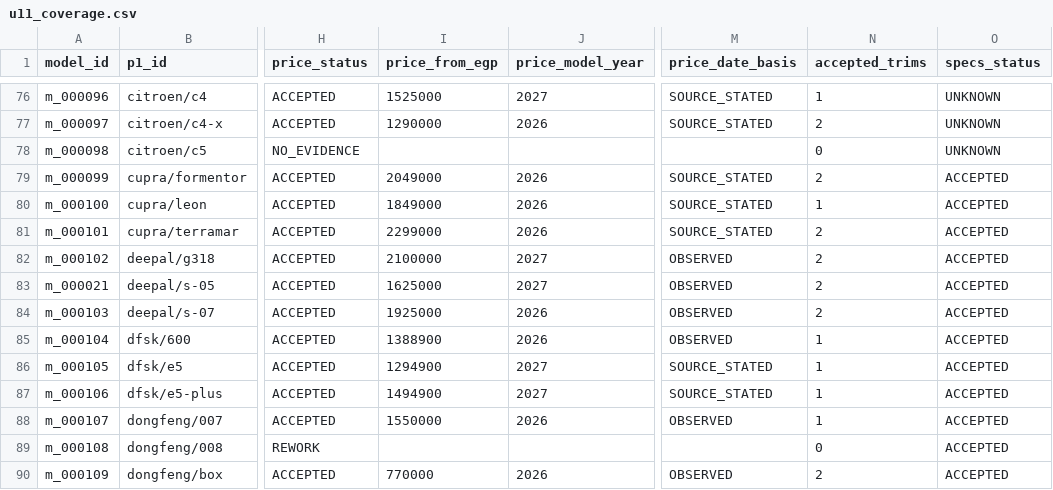
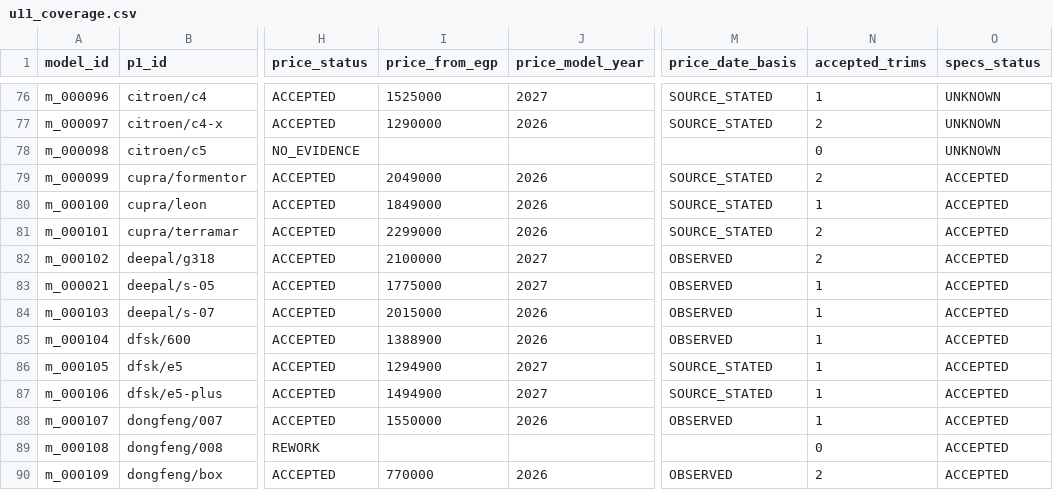
Before and after one commit to KingMega1/scratch, a CSV file: vehicle-data/review/u11_coverage.csv, drawn as a sheet; only a part is shown, gaps mark what is left out; the diff names each change by its address in the sheet, - before the commit and + after, or states it on an @@ line.

```diff
--- a/vehicle-data/review/u11_coverage.csv
+++ b/vehicle-data/review/u11_coverage.csv
-I83 (price_from_egp): 1625000
+I83 (price_from_egp): 1775000
-N83:N84 (accepted_trims): 2
+N83:N84 (accepted_trims): 1
-I84 (price_from_egp): 1925000
+I84 (price_from_egp): 2015000
```
Also changed, not shown: vehicle-data/registry/u11_prices.csv, 33 other files.
